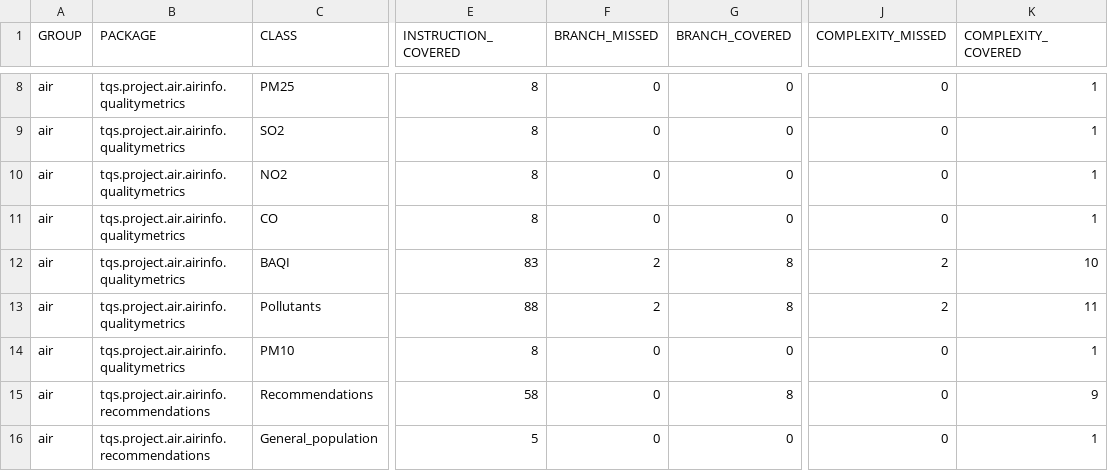
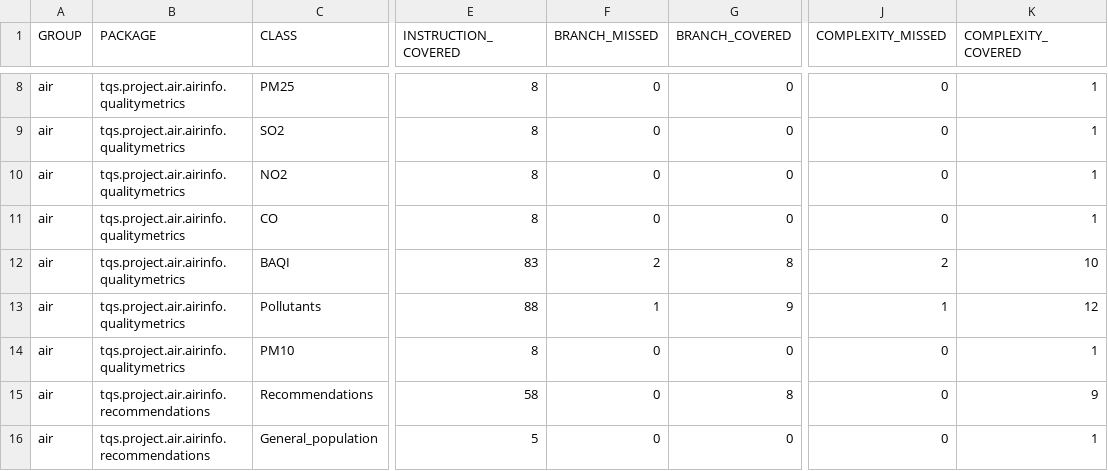
Before and after one commit to anunia/Air_Condition_API, a CSV file: target/site/jacoco/jacoco.csv, drawn as a sheet; only a part is shown, gaps mark what is left out; the diff names each change by its address in the sheet, - before the commit and + after, or states it on an @@ line.

```diff
--- a/target/site/jacoco/jacoco.csv
+++ b/target/site/jacoco/jacoco.csv
-F13 (BRANCH_MISSED): 2
+F13 (BRANCH_MISSED): 1
-G13 (BRANCH_COVERED): 8
+G13 (BRANCH_COVERED): 9
-J13 (COMPLEXITY_MISSED): 2
+J13 (COMPLEXITY_MISSED): 1
-K13 (COMPLEXITY_COVERED): 11
+K13 (COMPLEXITY_COVERED): 12
```
Also changed, not shown: 28 other files.
